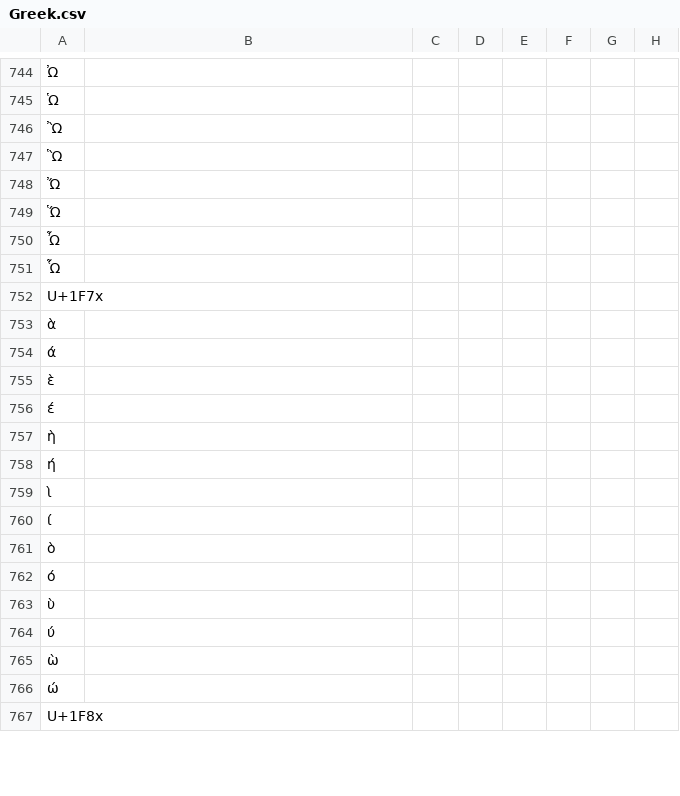
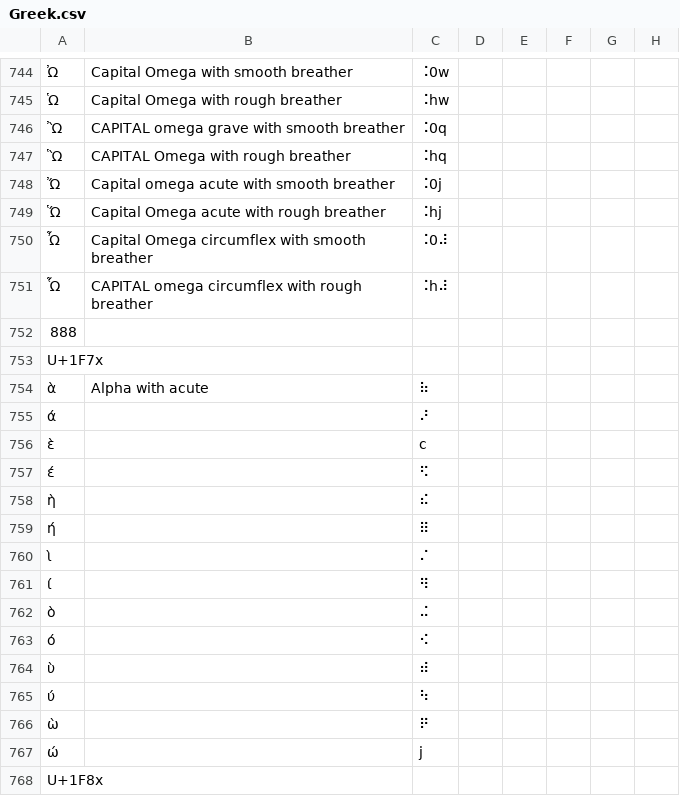
Before and after one commit to yeatersink/Niv-Louie, a CSV file: languages/source/Greek.csv, drawn as a sheet; only a part is shown, gaps mark what is left out; addresses are those after the commit; the diff covers the shown part only; the diff names each change by its address in the sheet, - before the commit and + after, or states it on an @@ line.

```diff
--- a/languages/source/Greek.csv
+++ b/languages/source/Greek.csv
-B744: (empty)
+B744: Capital Omega with smooth breather
-C744: (empty)
+C744: ⠨0w
-B745: (empty)
+B745: Capital Omega with rough breather
-C745: (empty)
+C745: ⠨hw
-B746: (empty)
+B746: CAPITAL omega grave with smooth breather
-C746: (empty)
+C746: ⠨0q
-B747: (empty)
+B747: CAPITAL Omega with rough breather
-C747: (empty)
+C747: ⠨hq
-B748: (empty)
+B748: Capital omega acute with smooth breather
-C748: (empty)
+C748: ⠨0j
-B749: (empty)
+B749: Capital Omega acute with rough breather
-C749: (empty)
+C749: ⠨hj
-B750: (empty)
+B750: Capital Omega circumflex with smooth breather
-C750: (empty)
+C750: ⠨0⠼
-B751: (empty)
+B751: CAPITAL omega circumflex with rough breather
-C751: (empty)
+C751: ⠨h⠼
+row 752: 888
-B754: (empty)
+B754: Alpha with acute
-C754: (empty)
+C754: ⠷
-C755: (empty)
+C755: ⠜
-C756: (empty)
+C756: c
-C757: (empty)
+C757: ⠫
-C758: (empty)
+C758: ⠮
-C759: (empty)
+C759: ⠿
-C760: (empty)
+C760: ⠌
-C761: (empty)
+C761: ⠻
-C762: (empty)
+C762: ⠬
-C763: (empty)
+C763: ⠪
-C764: (empty)
+C764: ⠾
-C765: (empty)
+C765: ⠳
-C766: (empty)
+C766: ⠟
-C767: (empty)
+C767: j
```
Also changed, not shown: 140 edited cells elsewhere in this file.
